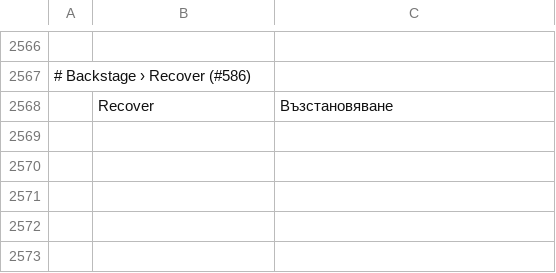
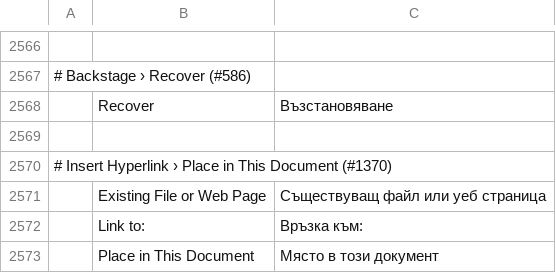
Before and after one commit to Silvertree2010/wordcraft, a TSV file: crates/ui-egui/src/i18n/bg.tsv, drawn as a sheet; only a part is shown, gaps mark what is left out.

```diff
--- a/crates/ui-egui/src/i18n/bg.tsv
+++ b/crates/ui-egui/src/i18n/bg.tsv
@@ -2568 +2568,6 @@
 	Recover	Възстановяване
+
+# Insert Hyperlink › Place in This Document (#1370)
+	Existing File or Web Page	Съществуващ файл или уеб страница
+	Link to:	Връзка към:
+	Place in This Document	Място в този документ
```
Also changed, not shown: crates/ui-egui/src/i18n/ja.tsv, crates/ui-egui/src/i18n/ru.tsv, 16 other files.
